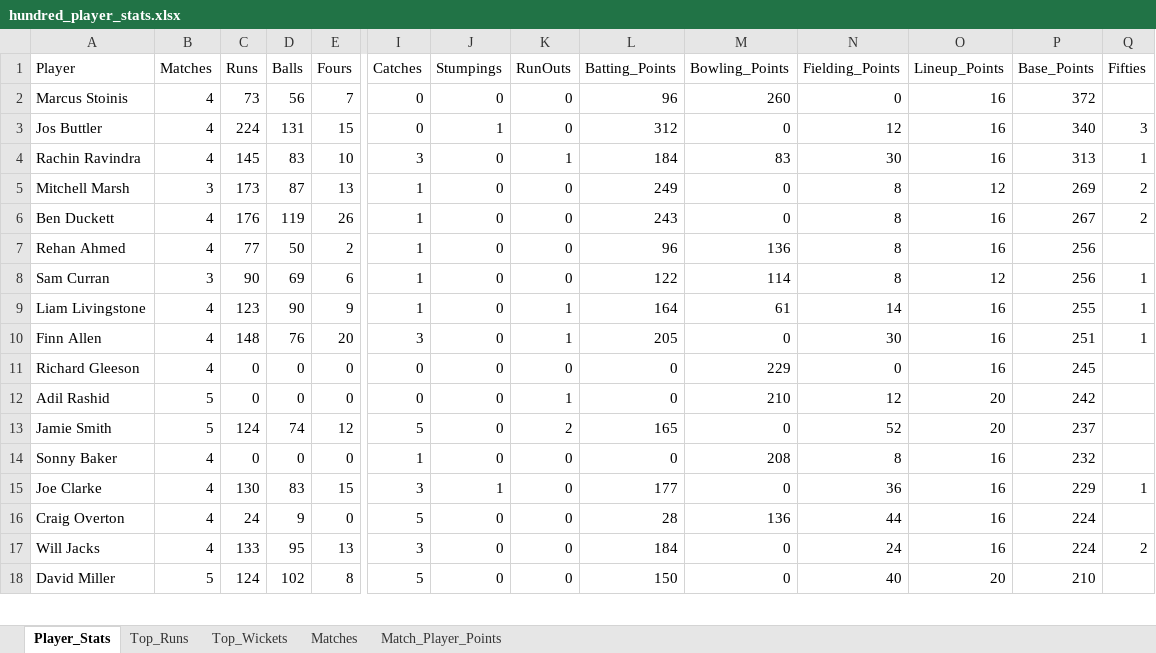
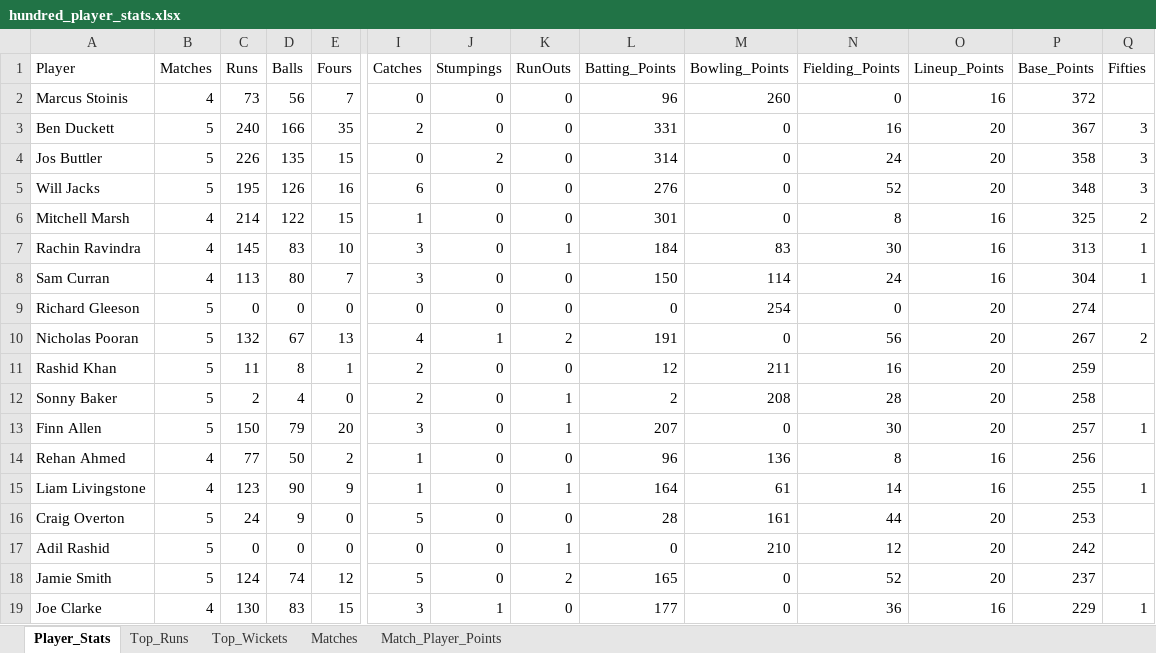
Before and after one commit to aaravmody/shroff-hundred-auction, an Excel workbook: hundred_player_stats.xlsx, sheet Player_Stats, drawn as a sheet; only a part is shown, gaps mark what is left out; the shorter side is filled out with more unchanged rows; values as stored, in another font and other column widths than the file's, no borders; removed rows and columns are numbered as before the commit, all else as after; rows hold the shown columns only; the diff covers the shown part only; the diff names each change by its address in the sheet, - before the commit and + after, or states it on an @@ line.

Commit message:
auto update fantasy data

```diff
--- a/hundred_player_stats.xlsx (sheet Player_Stats)
+++ b/hundred_player_stats.xlsx (sheet Player_Stats)
+row 3: Ben Duckett | 5 | 240 | 166 | 35 | 2 | 0 | 0 | 331 | 0 | 16 | 20 | 367 | 3
-B4 (Matches): 4
+B4 (Matches): 5
-C4 (Runs): 224
+C4 (Runs): 226
-D4 (Balls): 131
+D4 (Balls): 135
-J4 (Stumpings): 1
+J4 (Stumpings): 2
-L4 (Batting_Points): 312
+L4 (Batting_Points): 314
-N4 (Fielding_Points): 12
+N4 (Fielding_Points): 24
-O4 (Lineup_Points): 16
+O4 (Lineup_Points): 20
-P4 (Base_Points): 340
+P4 (Base_Points): 358
+row 5: Will Jacks | 5 | 195 | 126 | 16 | 6 | 0 | 0 | 276 | 0 | 52 | 20 | 348 | 3
+row 6: Mitchell Marsh | 4 | 214 | 122 | 15 | 1 | 0 | 0 | 301 | 0 | 8 | 16 | 325 | 2
-row 5: Mitchell Marsh | 3 | 173 | 87 | 13 | 1 | 0 | 0 | 249 | 0 | 8 | 12 | 269 | 2
-row 6: Ben Duckett | 4 | 176 | 119 | 26 | 1 | 0 | 0 | 243 | 0 | 8 | 16 | 267 | 2
+row 8: Sam Curran | 4 | 113 | 80 | 7 | 3 | 0 | 0 | 150 | 114 | 24 | 16 | 304 | 1
+row 9: Richard Gleeson | 5 | 0 | 0 | 0 | 0 | 0 | 0 | 0 | 254 | 0 | 20 | 274
+row 10: Nicholas Pooran | 5 | 132 | 67 | 13 | 4 | 1 | 2 | 191 | 0 | 56 | 20 | 267 | 2
+row 11: Rashid Khan | 5 | 11 | 8 | 1 | 2 | 0 | 0 | 12 | 211 | 16 | 20 | 259
+row 12: Sonny Baker | 5 | 2 | 4 | 0 | 2 | 0 | 1 | 2 | 208 | 28 | 20 | 258
+row 13: Finn Allen | 5 | 150 | 79 | 20 | 3 | 0 | 1 | 207 | 0 | 30 | 20 | 257 | 1
-row 8: Sam Curran | 3 | 90 | 69 | 6 | 1 | 0 | 0 | 122 | 114 | 8 | 12 | 256 | 1
-row 10: Finn Allen | 4 | 148 | 76 | 20 | 3 | 0 | 1 | 205 | 0 | 30 | 16 | 251 | 1
-row 11: Richard Gleeson | 4 | 0 | 0 | 0 | 0 | 0 | 0 | 0 | 229 | 0 | 16 | 245
+row 16: Craig Overton | 5 | 24 | 9 | 0 | 5 | 0 | 0 | 28 | 161 | 44 | 20 | 253
-row 14: Sonny Baker | 4 | 0 | 0 | 0 | 1 | 0 | 0 | 0 | 208 | 8 | 16 | 232
-row 16: Craig Overton | 4 | 24 | 9 | 0 | 5 | 0 | 0 | 28 | 136 | 44 | 16 | 224
-row 17: Will Jacks | 4 | 133 | 95 | 13 | 3 | 0 | 0 | 184 | 0 | 24 | 16 | 224 | 2
```
Also changed, not shown: 29 added rows, 29 removed rows, 2 moved rows and 31 edited cells elsewhere in this sheet, sheet Match_Player_Points, sheet Top_Runs, sheet Top_Wickets, sheet Matches, Hundred_Fantasy_Points.xlsx, 4 other files.
